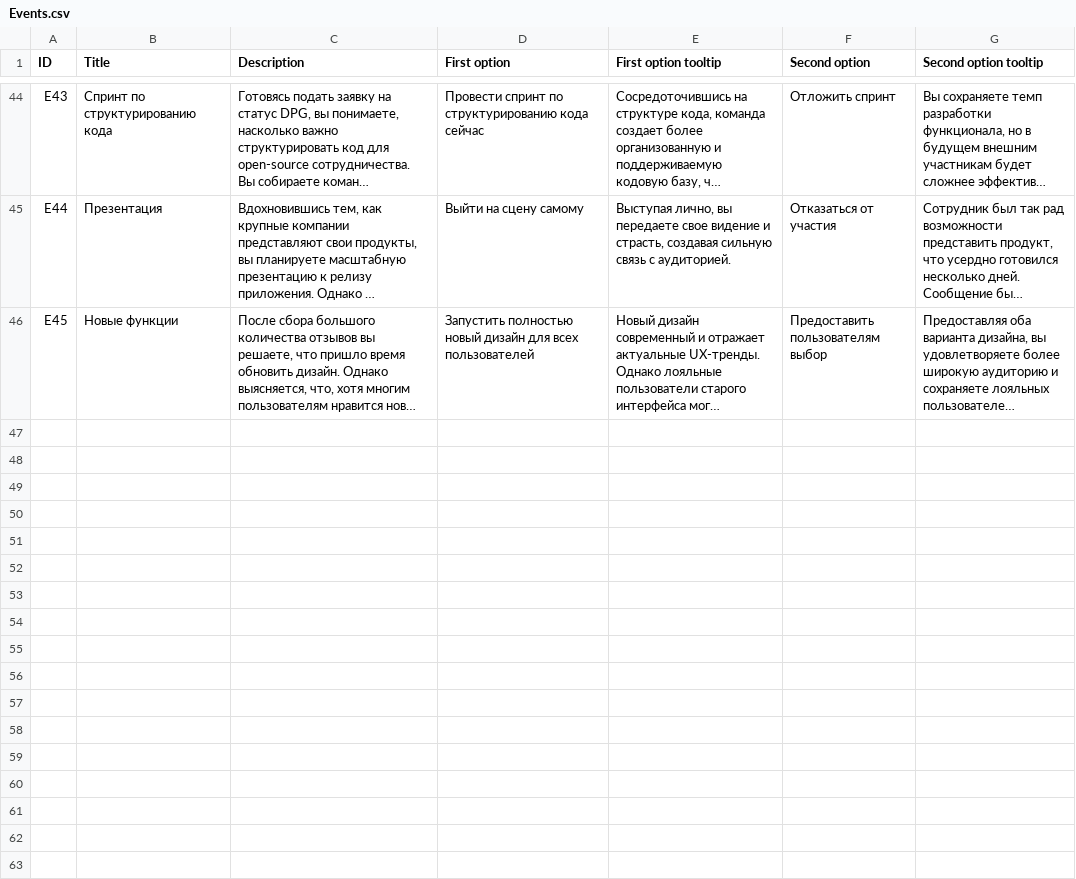
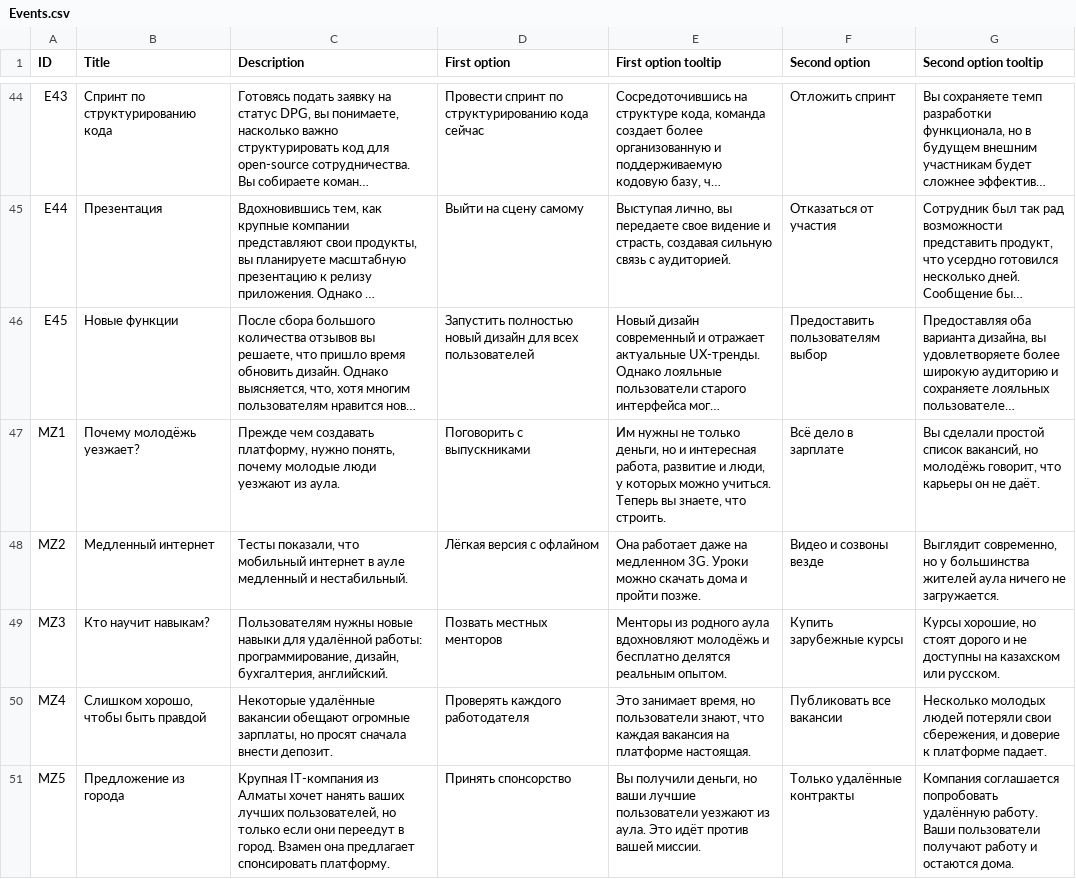
Before and after one commit to Kazakh-British-Technical-University/dpgsim, a CSV file: dpg_sim_export/Data/ru/Events.csv, drawn as a sheet; only a part is shown, gaps mark what is left out; long unchanged cells end in …; the diff covers the shown part only; the diff names each change by its address in the sheet, - before the commit and + after, or states it on an @@ line.

Commit message:
Add Auyl Remote Hub scenario (SDG 8)
New scenario about remote work for village youth, placed in map zone 5.
Adds scenario file, events MZ1-MZ9 with outcomes and timing, and
EN/RU/KK texts. Data folder only; no code or config changes.

```diff
--- a/dpg_sim_export/Data/ru/Events.csv
+++ b/dpg_sim_export/Data/ru/Events.csv
+row 47: MZ1 | Почему молодёжь уезжает? | Прежде чем создавать платформу, нужно понять, почему молодые люди уезжают из аула. | Поговорить с выпускниками | Им нужны не только деньги, но и интересная работа, развитие и люди, у которых можно учиться. Теперь вы знаете, что строить. | Всё дело в зарплате | Вы сделали простой список вакансий, но молодёжь говорит, что карьеры он не даёт.
+row 48: MZ2 | Медленный интернет | Тесты показали, что мобильный интернет в ауле медленный и нестабильный. | Лёгкая версия с офлайном | Она работает даже на медленном 3G. Уроки можно скачать дома и пройти позже. | Видео и созвоны везде | Выглядит современно, но у большинства жителей аула ничего не загружается.
+row 49: MZ3 | Кто научит навыкам? | Пользователям нужны новые навыки для удалённой работы: программирование, дизайн, бухгалтерия, английский. | Позвать местных менторов | Менторы из родного аула вдохновляют молодёжь и бесплатно делятся реальным опытом. | Купить зарубежные курсы | Курсы хорошие, но стоят дорого и не доступны на казахском или русском.
+row 50: MZ4 | Слишком хорошо, чтобы быть правдой | Некоторые удалённые вакансии обещают огромные зарплаты, но просят сначала внести депозит. | Проверять каждого работодателя | Это занимает время, но пользователи знают, что каждая вакансия на платформе настоящая. | Публиковать все вакансии | Несколько молодых людей потеряли свои сбережения, и доверие к платформе падает.
+row 51: MZ5 | Предложение из города | Крупная IT-компания из Алматы хочет нанять ваших лучших пользователей, но только если они переедут в город. Взамен она предлагает спонсировать платформу. | Принять спонсорство | Вы получили деньги, но ваши лучшие пользователи уезжают из аула. Это идёт против вашей миссии. | Только удалённые контракты | Компания соглашается попробовать удалённую работу. Ваши пользователи получают работу и остаются дома.
```
Also changed, not shown: 4 added rows elsewhere in this file, dpg_sim_export/Data/en/Events.csv, dpg_sim_export/Data/kk/Events.csv, 5 other files.
